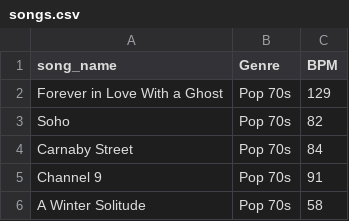
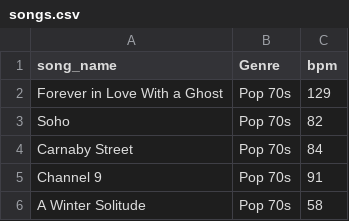
Before and after one commit to erikpiscator/song_mixing, a CSV file: songs.csv, drawn as a sheet; only a part is shown.

Commit message:
slight modification from BPM to bpm

```diff
--- a/songs.csv
+++ b/songs.csv
@@ -1,2 +1,2 @@
-song_name,Genre,BPM
+song_name,Genre,bpm
 Forever in Love With a Ghost,Pop 70s,129
```
